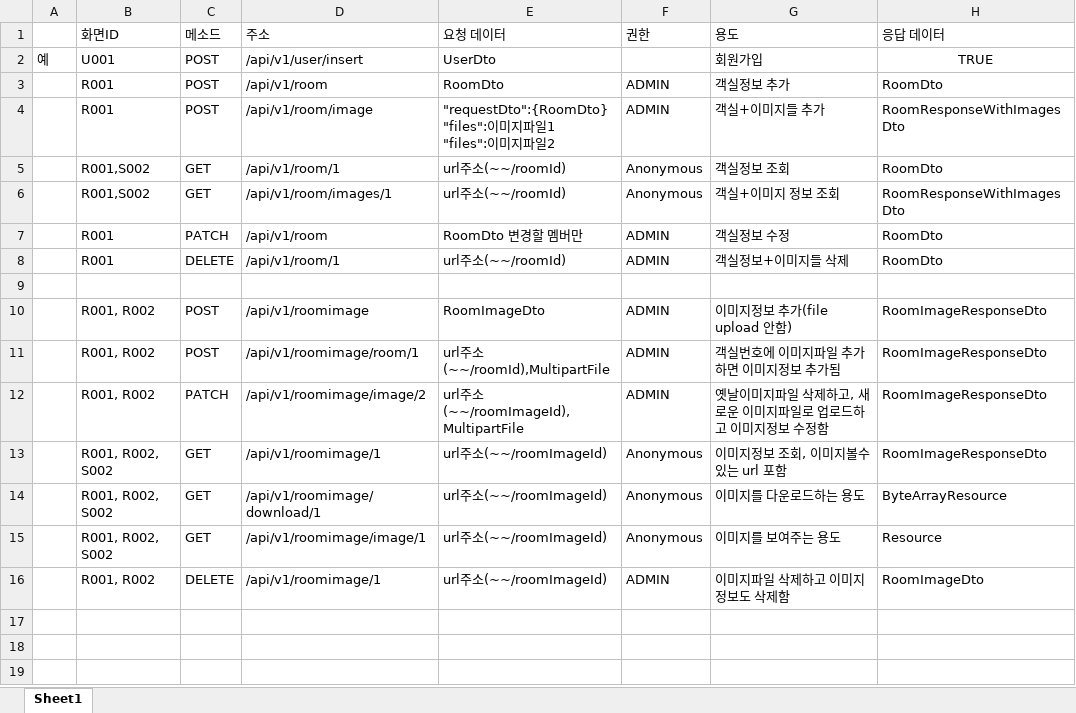
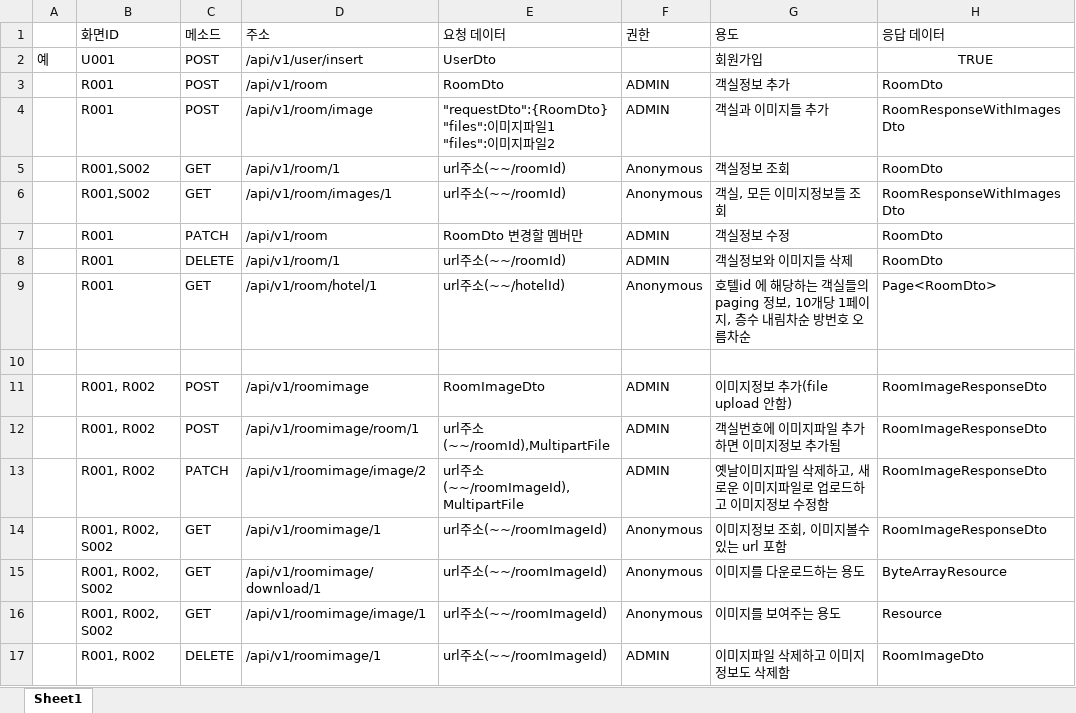
Before and after one commit to phyein522/mjc_b-hotel-reservation, an Excel workbook: docs/cwc/API 명세서.xlsx, sheet Sheet1, drawn as a sheet; values as stored, in another font and other column widths than the file's, no borders; the diff names each change by its address in the sheet, - before the commit and + after, or states it on an @@ line.

Commit message:
Update API 명세서.xlsx

```diff
--- a/docs/cwc/API 명세서.xlsx (sheet Sheet1)
+++ b/docs/cwc/API 명세서.xlsx (sheet Sheet1)
-G4 (용도): 객실+이미지들 추가
+G4 (용도): 객실과 이미지들 추가
-G6 (용도): 객실+이미지 정보 조회
+G6 (용도): 객실, 모든 이미지정보들 조회
-G8 (용도): 객실정보+이미지들 삭제
+G8 (용도): 객실정보와 이미지들 삭제
+row 9:  | R001 | GET | /api/v1/room/hotel/1 | url주소(~~/hotelId) | Anonymous | 호텔id 에 해당하는 객실들의 paging 정보, 10개당 1페이지, 층수 내림차순 방번호 오름차순 | Page<RoomDto>
```
